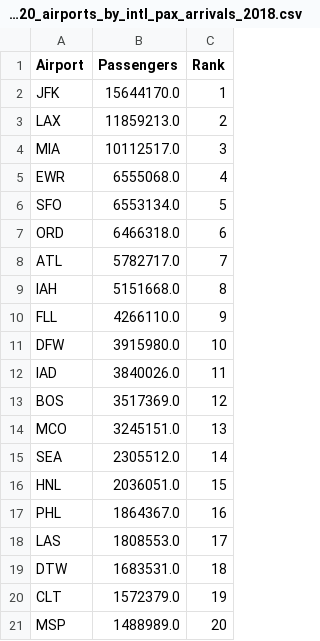
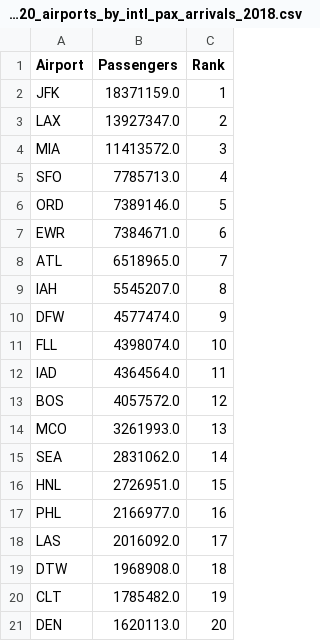
Before and after one commit to kburchfiel/kburchfiel-dash-plotly-demo, a CSV file: top_20_airports_by_intl_pax_arrivals_2018.csv, drawn as a sheet.

```diff
--- a/top_20_airports_by_intl_pax_arrivals_2018.csv
+++ b/top_20_airports_by_intl_pax_arrivals_2018.csv
@@ -1,21 +1,21 @@
 Airport,Passengers,Rank
-JFK,15644170.0,1
-LAX,11859213.0,2
-MIA,10112517.0,3
-EWR,6555068.0,4
-SFO,6553134.0,5
-ORD,6466318.0,6
-ATL,5782717.0,7
-IAH,5151668.0,8
-FLL,4266110.0,9
-DFW,3915980.0,10
-IAD,3840026.0,11
-BOS,3517369.0,12
-MCO,3245151.0,13
-SEA,2305512.0,14
-HNL,2036051.0,15
-PHL,1864367.0,16
-LAS,1808553.0,17
-DTW,1683531.0,18
-CLT,1572379.0,19
-MSP,1488989.0,20
+JFK,18371159.0,1
+LAX,13927347.0,2
+MIA,11413572.0,3
+SFO,7785713.0,4
+ORD,7389146.0,5
+EWR,7384671.0,6
+ATL,6518965.0,7
+IAH,5545207.0,8
+DFW,4577474.0,9
+FLL,4398074.0,10
+IAD,4364564.0,11
+BOS,4057572.0,12
+MCO,3261993.0,13
+SEA,2831062.0,14
+HNL,2726951.0,15
+PHL,2166977.0,16
+LAS,2016092.0,17
+DTW,1968908.0,18
+CLT,1785482.0,19
+DEN,1620113.0,20
```
Also changed, not shown: t5_airports_t4_airlines_2018.csv, top_20_airlines_by_passengers_2018.csv, 7 other files.
